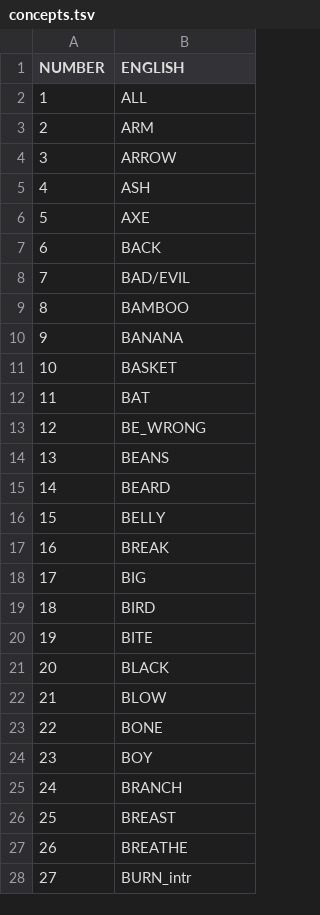
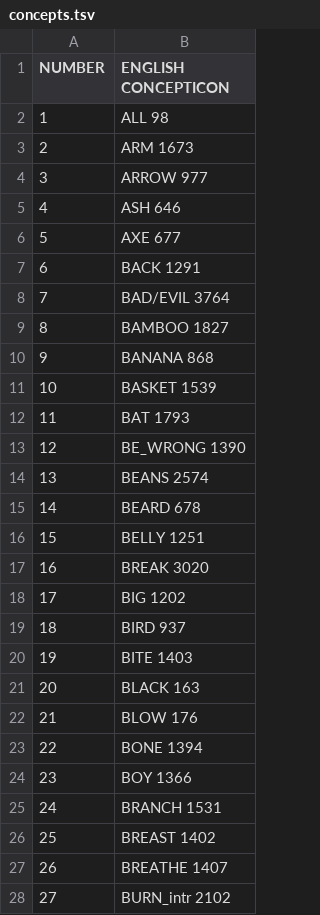
Before and after one commit to lexibank/gerarditupi, a TSV file: etc/concepts.tsv, drawn as a sheet; only a part is shown; the diff covers the shown part only.

Commit message:
Update concepts.tsv

```diff
--- a/etc/concepts.tsv
+++ b/etc/concepts.tsv
@@ -1,28 +1,28 @@
-NUMBER	ENGLISH
-1	ALL
-2	ARM
-3	ARROW
-4	ASH
-5	AXE
-6	BACK
-7	BAD/EVIL
-8	BAMBOO
-9	BANANA
-10	BASKET
-11	BAT
-12	BE_WRONG
-13	BEANS
-14	BEARD
-15	BELLY
-16	BREAK
-17	BIG
-18	BIRD
-19	BITE
-20	BLACK
-21	BLOW
-22	BONE
-23	BOY
-24	BRANCH
-25	BREAST
-26	BREATHE
-27	BURN_intr
+NUMBER	ENGLISH CONCEPTICON
+1	ALL 98
+2	ARM 1673
+3	ARROW 977
+4	ASH 646
+5	AXE 677
+6	BACK  1291
+7	BAD/EVIL  3764
+8	BAMBOO  1827
+9	BANANA  868
+10	BASKET  1539
+11	BAT 1793
+12	BE_WRONG  1390
+13	BEANS 2574
+14	BEARD 678
+15	BELLY 1251
+16	BREAK 3020
+17	BIG 1202
+18	BIRD  937
+19	BITE  1403
+20	BLACK 163
+21	BLOW  176
+22	BONE  1394
+23	BOY 1366
+24	BRANCH  1531
+25	BREAST  1402
+26	BREATHE 1407
+27	BURN_intr 2102
```
Also changed, not shown: 34 edited cells elsewhere in this file.
